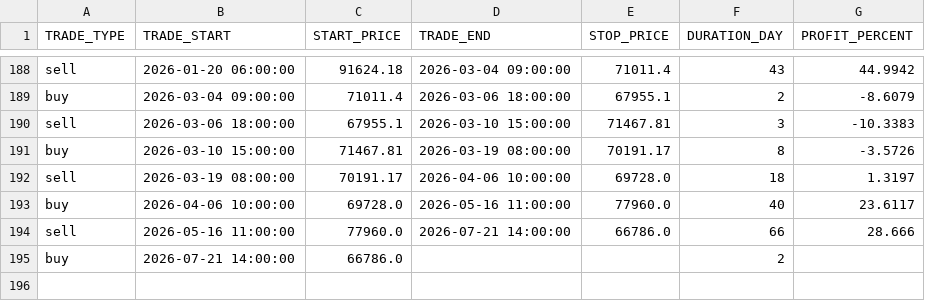
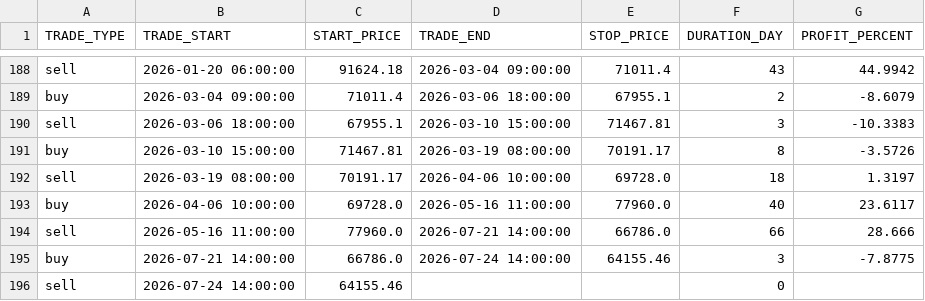
Before and after one commit to Alperenlcr/trade_bot_results, a CSV file: data/tables/trades.csv, drawn as a sheet; only a part is shown, gaps mark what is left out.

```diff
--- a/data/tables/trades.csv
+++ b/data/tables/trades.csv
@@ -194,2 +194,3 @@ buy,2026-04-06 10:00:00,69728.0,2026-05-16 11:00:00,77960.0,40,23.6117
 sell,2026-05-16 11:00:00,77960.0,2026-07-21 14:00:00,66786.0,66,28.666
-buy,2026-07-21 14:00:00,66786.0,,,2,
+buy,2026-07-21 14:00:00,66786.0,2026-07-24 14:00:00,64155.46,3,-7.8775
+sell,2026-07-24 14:00:00,64155.46,,,0,
```
Also changed, not shown: data/tables/1y.csv, data/tables/3m.csv, 8 other files.
